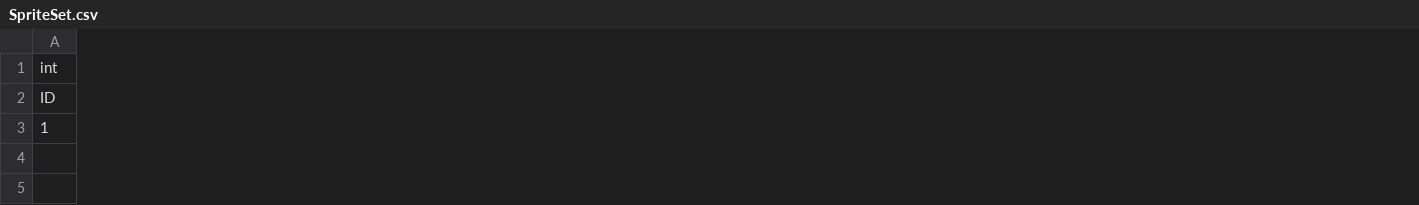
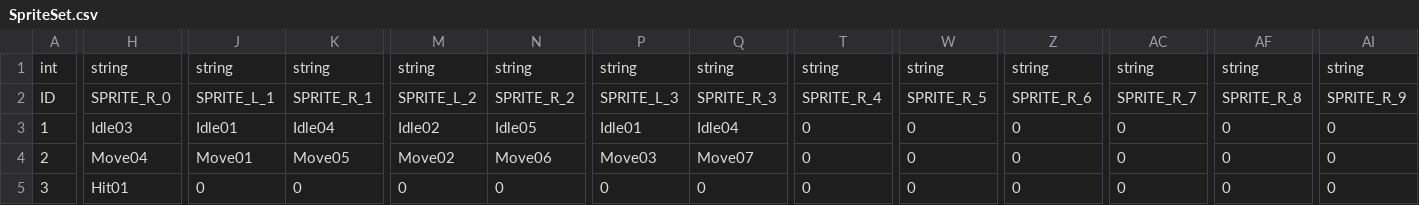
Before and after one commit to NoahCalhoun/HeroFive, a CSV file: H5Client/Assets/Resources/Table/SpriteSet.csv, drawn as a sheet; only a part is shown, gaps mark what is left out; rows hold the shown columns only; the diff covers the shown part only; the diff names each change by its address in the sheet, - before the commit and + after, or states it on an @@ line.

```diff
--- a/H5Client/Assets/Resources/Table/SpriteSet.csv
+++ b/H5Client/Assets/Resources/Table/SpriteSet.csv
+column H, rows 1-3: string | SPRITE_R_0 | Idle03
+column J, rows 1-3: string | SPRITE_L_1 | Idle01
+column K, rows 1-3: string | SPRITE_R_1 | Idle04
+column M, rows 1-3: string | SPRITE_L_2 | Idle02
+column N, rows 1-3: string | SPRITE_R_2 | Idle05
+column P, rows 1-3: string | SPRITE_L_3 | Idle01
+column Q, rows 1-3: string | SPRITE_R_3 | Idle04
+column T, rows 1-3: string | SPRITE_R_4 | 0
+column W, rows 1-3: string | SPRITE_R_5 | 0
+column Z, rows 1-3: string | SPRITE_R_6 | 0
+column AC, rows 1-3: string | SPRITE_R_7 | 0
+column AF, rows 1-3: string | SPRITE_R_8 | 0
+column AI, rows 1-3: string | SPRITE_R_9 | 0
+row 4: 2 | Move04 | Move01 | Move05 | Move02 | Move06 | Move03 | Move07 | 0 | 0 | 0 | 0 | 0 | 0
+row 5: 3 | Hit01 | 0 | 0 | 0 | 0 | 0 | 0 | 0 | 0 | 0 | 0 | 0 | 0
```
Also changed, not shown: 3 removed columns and 8 edited cells elsewhere in this file, H5Client/Assets/Resources/Table/Sprite.csv, 12 other files.
